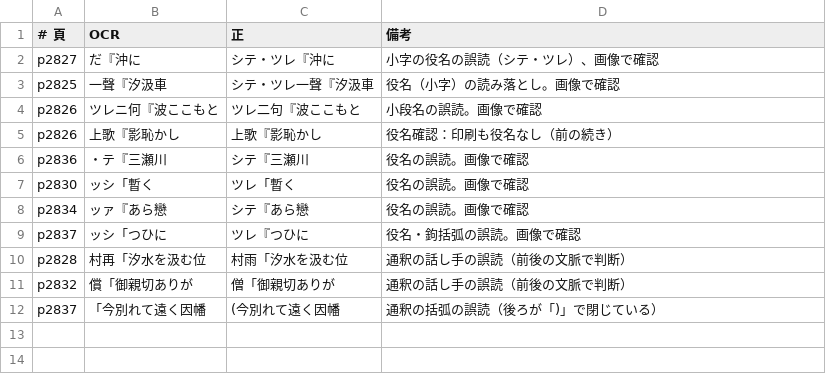
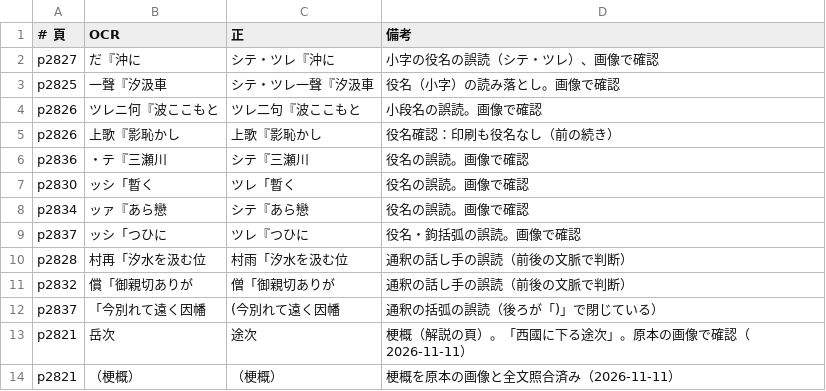
Before and after one commit to torunishijima/yokyoku-reader, a TSV file: work/fixes/松風.tsv, drawn as a sheet.

```diff
--- a/work/fixes/松風.tsv
+++ b/work/fixes/松風.tsv
@@ -12 +12,3 @@ p2832	償「御親切ありが	僧「御親切ありが	通釈の話し手の誤
 p2837	「今別れて遠く因幡	(今別れて遠く因幡	通釈の括弧の誤読（後ろが「)」で閉じている）
+p2821	岳次	途次	梗概（解説の頁）。「西國に下る途次」。原本の画像で確認（2026-11-11）
+p2821	（梗概）	（梗概）	梗概を原本の画像と全文照合済み（2026-11-11）
```
Also changed, not shown: work/fixes/敦盛.tsv, work/fixes/羽衣.tsv, 9 other files.
